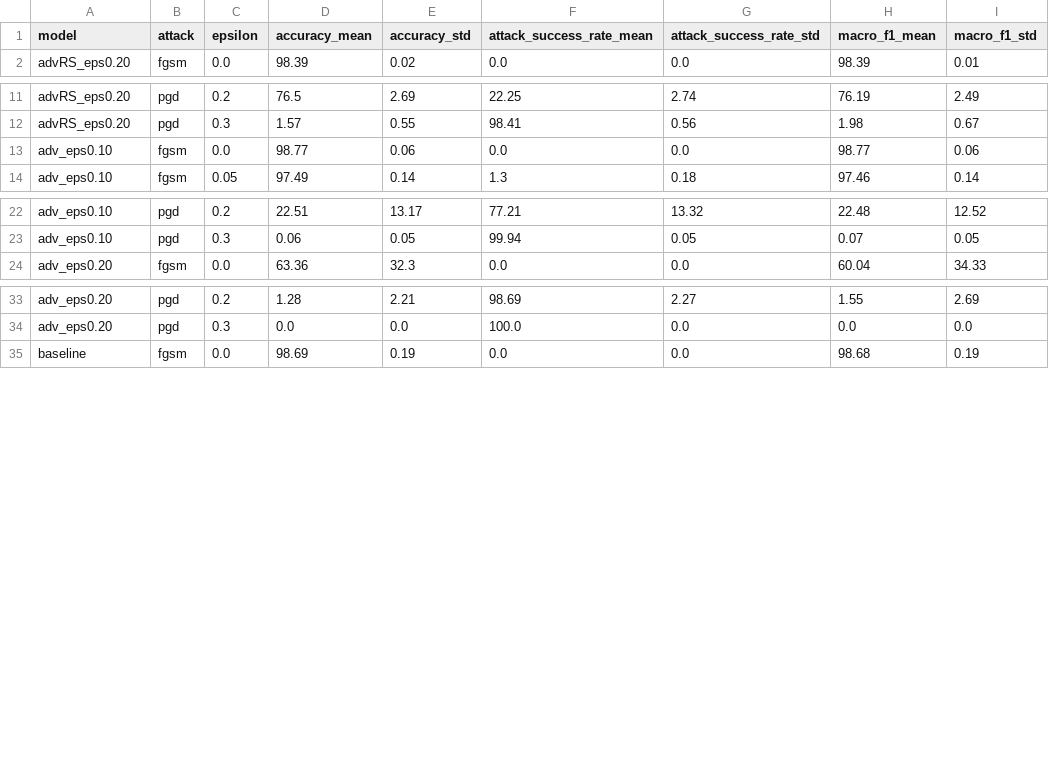
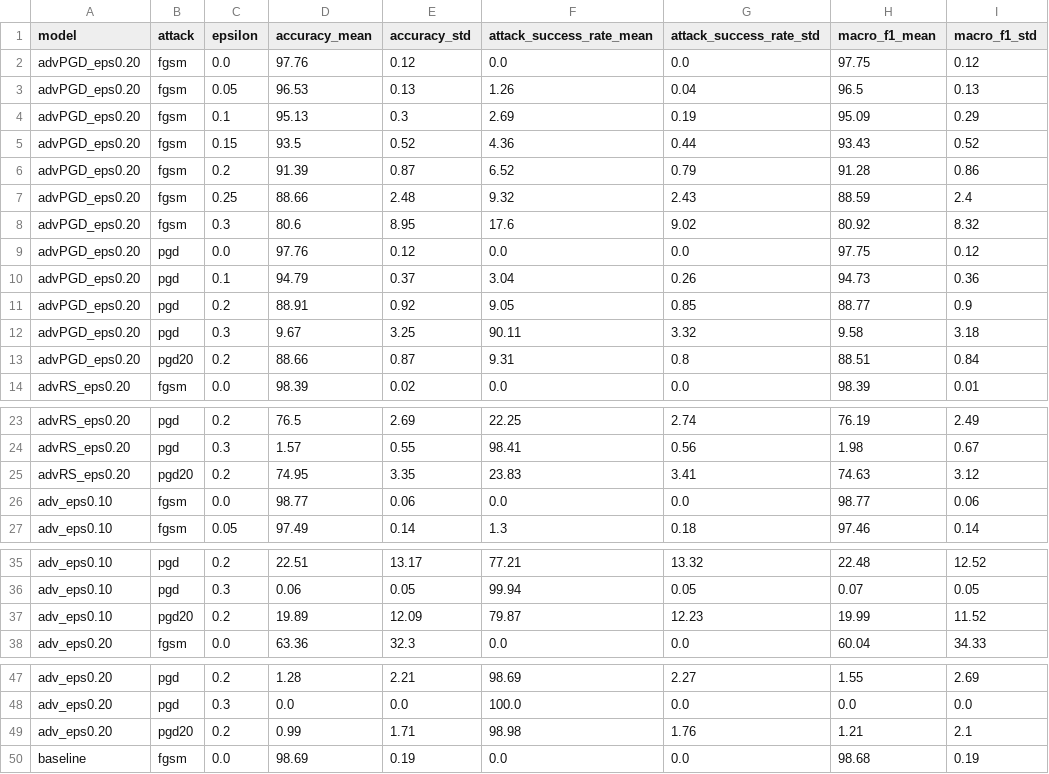
Before and after one commit to nipun1015/Adversarial-Training-for-Model-Robustness, a CSV file: results/summary_mean_std.csv, drawn as a sheet; only a part is shown, gaps mark what is left out; the diff covers the shown part only.

```diff
--- a/results/summary_mean_std.csv
+++ b/results/summary_mean_std.csv
@@ -1,2 +1,14 @@
 model,attack,epsilon,accuracy_mean,accuracy_std,attack_success_rate_mean,attack_success_rate_std,macro_f1_mean,macro_f1_std
+advPGD_eps0.20,fgsm,0.0,97.76,0.12,0.0,0.0,97.75,0.12
+advPGD_eps0.20,fgsm,0.05,96.53,0.13,1.26,0.04,96.5,0.13
+advPGD_eps0.20,fgsm,0.1,95.13,0.3,2.69,0.19,95.09,0.29
+advPGD_eps0.20,fgsm,0.15,93.5,0.52,4.36,0.44,93.43,0.52
+advPGD_eps0.20,fgsm,0.2,91.39,0.87,6.52,0.79,91.28,0.86
+advPGD_eps0.20,fgsm,0.25,88.66,2.48,9.32,2.43,88.59,2.4
+advPGD_eps0.20,fgsm,0.3,80.6,8.95,17.6,9.02,80.92,8.32
+advPGD_eps0.20,pgd,0.0,97.76,0.12,0.0,0.0,97.75,0.12
+advPGD_eps0.20,pgd,0.1,94.79,0.37,3.04,0.26,94.73,0.36
+advPGD_eps0.20,pgd,0.2,88.91,0.92,9.05,0.85,88.77,0.9
+advPGD_eps0.20,pgd,0.3,9.67,3.25,90.11,3.32,9.58,3.18
+advPGD_eps0.20,pgd20,0.2,88.66,0.87,9.31,0.8,88.51,0.84
 advRS_eps0.20,fgsm,0.0,98.39,0.02,0.0,0.0,98.39,0.01
@@ -12,2 +24,3 @@ advRS_eps0.20,pgd,0.2,76.5,2.69,22.25,2.74,76.19,2.49
 advRS_eps0.20,pgd,0.3,1.57,0.55,98.41,0.56,1.98,0.67
+advRS_eps0.20,pgd20,0.2,74.95,3.35,23.83,3.41,74.63,3.12
 adv_eps0.10,fgsm,0.0,98.77,0.06,0.0,0.0,98.77,0.06
@@ -23,2 +36,3 @@ adv_eps0.10,pgd,0.2,22.51,13.17,77.21,13.32,22.48,12.52
 adv_eps0.10,pgd,0.3,0.06,0.05,99.94,0.05,0.07,0.05
+adv_eps0.10,pgd20,0.2,19.89,12.09,79.87,12.23,19.99,11.52
 adv_eps0.20,fgsm,0.0,63.36,32.3,0.0,0.0,60.04,34.33
@@ -34,2 +48,3 @@ adv_eps0.20,pgd,0.2,1.28,2.21,98.69,2.27,1.55,2.69
 adv_eps0.20,pgd,0.3,0.0,0.0,100.0,0.0,0.0,0.0
+adv_eps0.20,pgd20,0.2,0.99,1.71,98.98,1.76,1.21,2.1
 baseline,fgsm,0.0,98.69,0.19,0.0,0.0,98.68,0.19
```
Also changed, not shown: 1 added row elsewhere in this file, results/all_results.csv, results/per_class_accuracy.csv, 23 other files.
